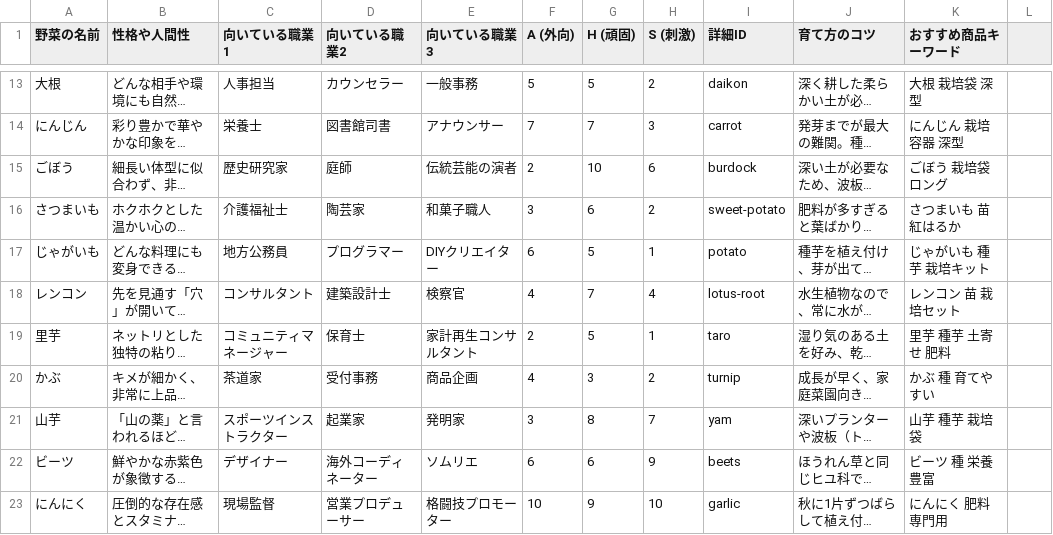
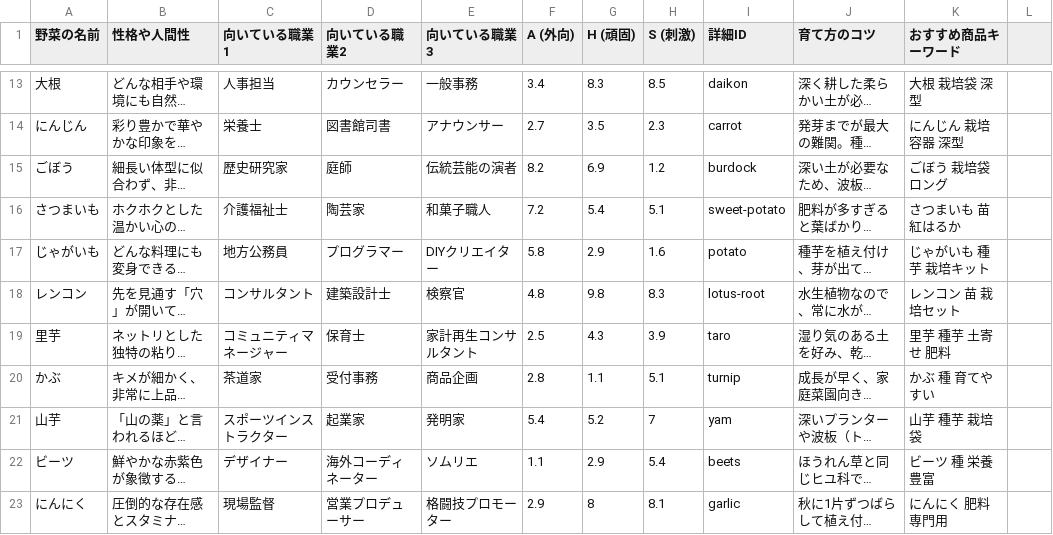
Before and after one commit to shiitake-garden/shiitake-garden.github.io, a CSV file: contents/fortune/vegetables2.csv, drawn as a sheet; only a part is shown, gaps mark what is left out; long unchanged cells end in …; the diff covers the shown part only; the diff names each change by its address in the sheet, - before the commit and + after, or states it on an @@ line.

```diff
--- a/contents/fortune/vegetables2.csv
+++ b/contents/fortune/vegetables2.csv
-F13 (A (外向)): 5
+F13 (A (外向)): 3.4
-G13 (H (頑固)): 5
+G13 (H (頑固)): 8.3
-H13 (S (刺激)): 2
+H13 (S (刺激)): 8.5
-F14 (A (外向)): 7
+F14 (A (外向)): 2.7
-G14 (H (頑固)): 7
+G14 (H (頑固)): 3.5
-H14 (S (刺激)): 3
+H14 (S (刺激)): 2.3
-F15 (A (外向)): 2
+F15 (A (外向)): 8.2
-G15 (H (頑固)): 10
+G15 (H (頑固)): 6.9
-H15 (S (刺激)): 6
+H15 (S (刺激)): 1.2
-F16 (A (外向)): 3
+F16 (A (外向)): 7.2
-G16 (H (頑固)): 6
+G16 (H (頑固)): 5.4
-H16 (S (刺激)): 2
+H16 (S (刺激)): 5.1
-F17 (A (外向)): 6
+F17 (A (外向)): 5.8
-G17 (H (頑固)): 5
+G17 (H (頑固)): 2.9
-H17 (S (刺激)): 1
+H17 (S (刺激)): 1.6
-F18 (A (外向)): 4
+F18 (A (外向)): 4.8
-G18 (H (頑固)): 7
+G18 (H (頑固)): 9.8
-H18 (S (刺激)): 4
+H18 (S (刺激)): 8.3
-F19 (A (外向)): 2
+F19 (A (外向)): 2.5
-G19 (H (頑固)): 5
+G19 (H (頑固)): 4.3
-H19 (S (刺激)): 1
+H19 (S (刺激)): 3.9
-F20 (A (外向)): 4
+F20 (A (外向)): 2.8
-G20 (H (頑固)): 3
+G20 (H (頑固)): 1.1
-H20 (S (刺激)): 2
+H20 (S (刺激)): 5.1
-F21 (A (外向)): 3
+F21 (A (外向)): 5.4
-G21 (H (頑固)): 8
+G21 (H (頑固)): 5.2
-F22 (A (外向)): 6
+F22 (A (外向)): 1.1
-G22 (H (頑固)): 6
+G22 (H (頑固)): 2.9
-H22 (S (刺激)): 9
+H22 (S (刺激)): 5.4
-F23 (A (外向)): 10
+F23 (A (外向)): 2.9
-G23 (H (頑固)): 9
+G23 (H (頑固)): 8
-H23 (S (刺激)): 10
+H23 (S (刺激)): 8.1
```
Also changed, not shown: 158 edited cells elsewhere in this file.
